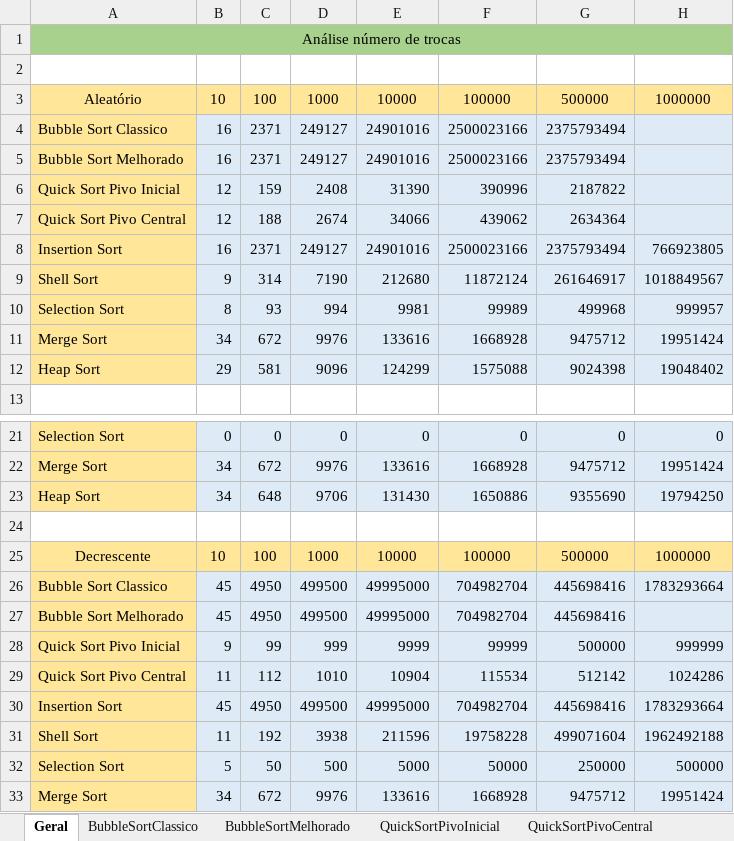
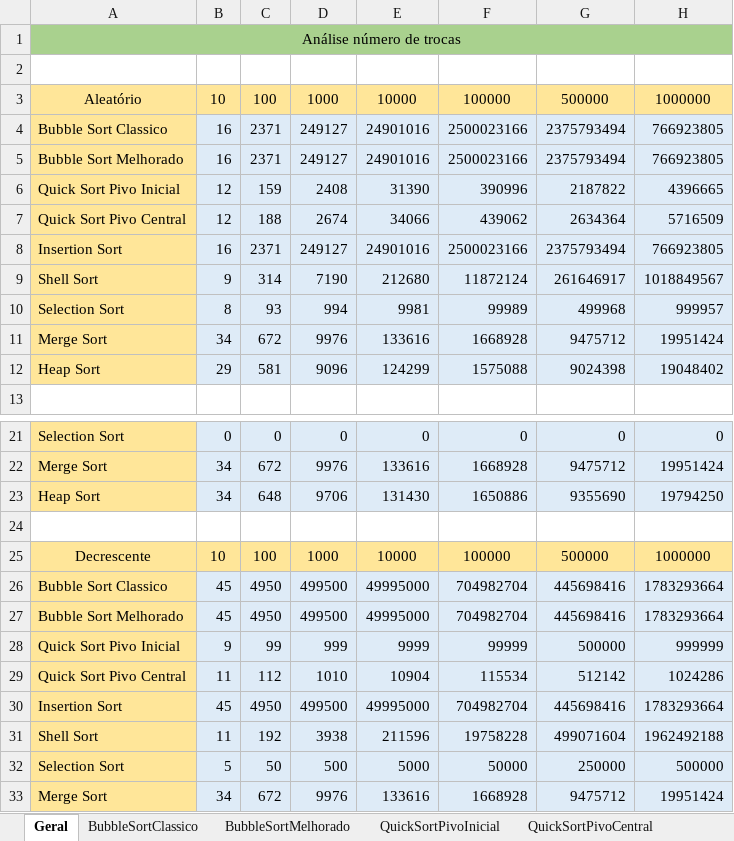
Before and after one commit to brunoslima/Sorting-Algorithms-Analysis-Complexity, an Excel workbook: Analyze/planilha-numero-de-trocas.xlsx, sheet Geral, drawn as a sheet; only a part is shown, gaps mark what is left out; values as stored, in another font and other column widths than the file's, no borders; the diff names each change by its address in the sheet, - before the commit and + after, or states it on an @@ line.

Commit message:
Add analyze swap part 3

```diff
--- a/Analyze/planilha-numero-de-trocas.xlsx (sheet Geral)
+++ b/Analyze/planilha-numero-de-trocas.xlsx (sheet Geral)
-H4:H5: (empty)
+H4:H5: 766923805
-H6: (empty)
+H6: 4396665
-H7: (empty)
+H7: 5716509
-H27: (empty)
+H27: 1783293664
```
Also changed, not shown: 4 other files.
